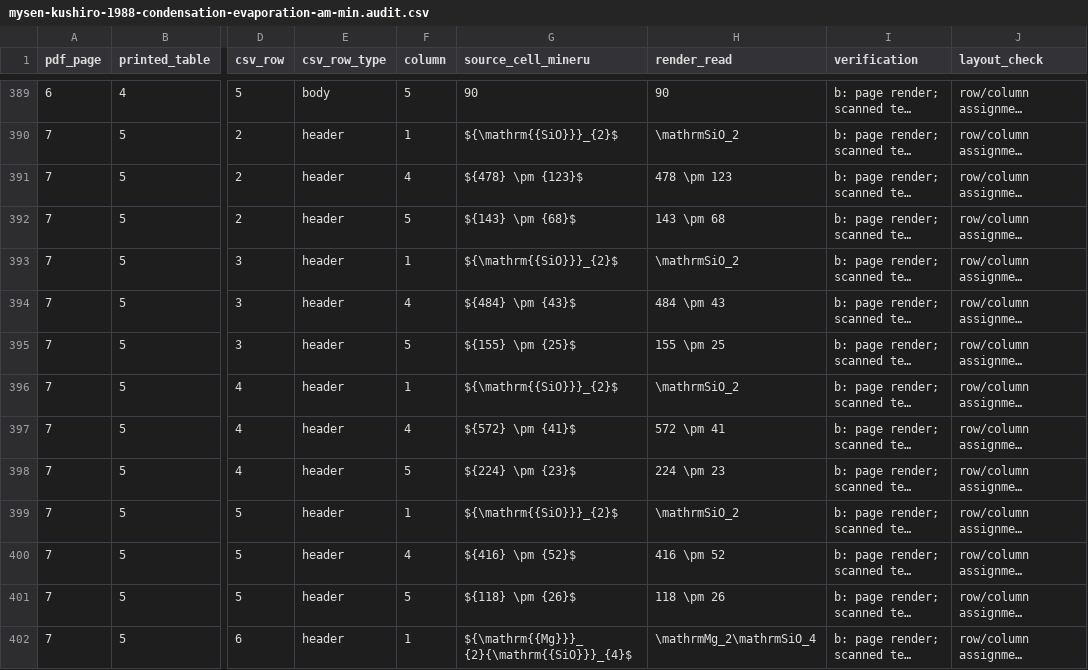
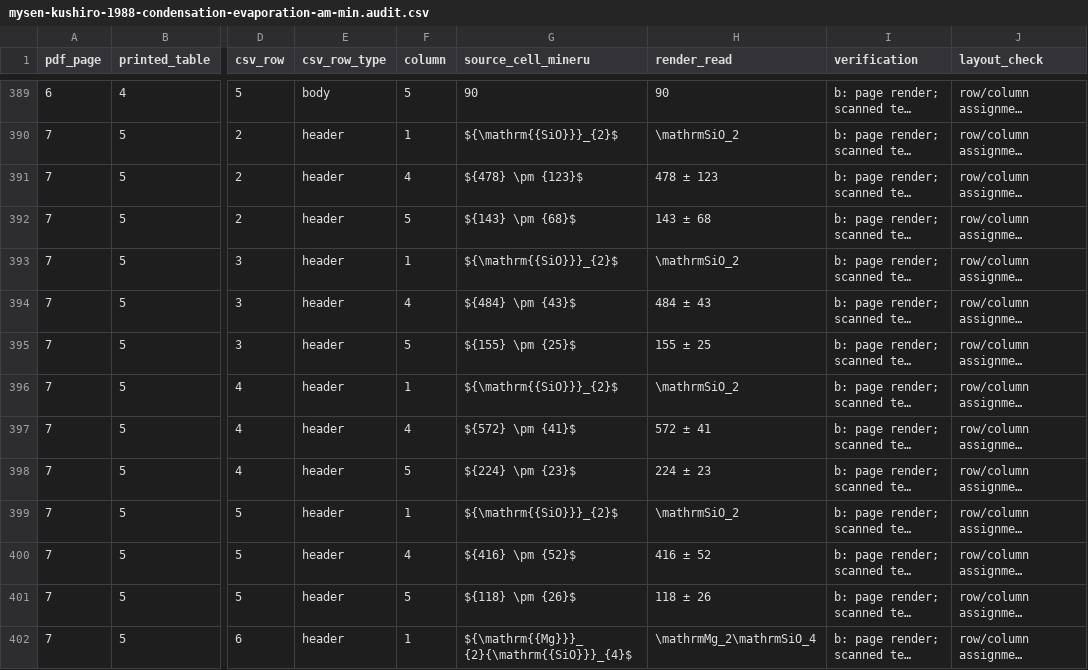
Before and after one commit to simonrowland/regolith-pyrolysis-simulator, a CSV file: data/literature/extracts/audits/mysen-kushiro-1988-condensation-evaporation-am-min.audit.csv, drawn as a sheet; only a part is shown, gaps mark what is left out; long unchanged cells end in …; the diff covers the shown part only; the diff names each change by its address in the sheet, - before the commit and + after, or states it on an @@ line.

Commit message:
Audit Mysen and Kushiro 1988 table extraction

```diff
--- a/data/literature/extracts/audits/mysen-kushiro-1988-condensation-evaporation-am-min.audit.csv
+++ b/data/literature/extracts/audits/mysen-kushiro-1988-condensation-evaporation-am-min.audit.csv
-H391 (render_read): 478 \pm 123
+H391 (render_read): 478 ± 123
-H392 (render_read): 143 \pm 68
+H392 (render_read): 143 ± 68
-H394 (render_read): 484 \pm 43
+H394 (render_read): 484 ± 43
-H395 (render_read): 155 \pm 25
+H395 (render_read): 155 ± 25
-H397 (render_read): 572 \pm 41
+H397 (render_read): 572 ± 41
-H398 (render_read): 224 \pm 23
+H398 (render_read): 224 ± 23
-H400 (render_read): 416 \pm 52
+H400 (render_read): 416 ± 52
-H401 (render_read): 118 \pm 26
+H401 (render_read): 118 ± 26
```
Also changed, not shown: 8 edited cells elsewhere in this file, 4 other files.
